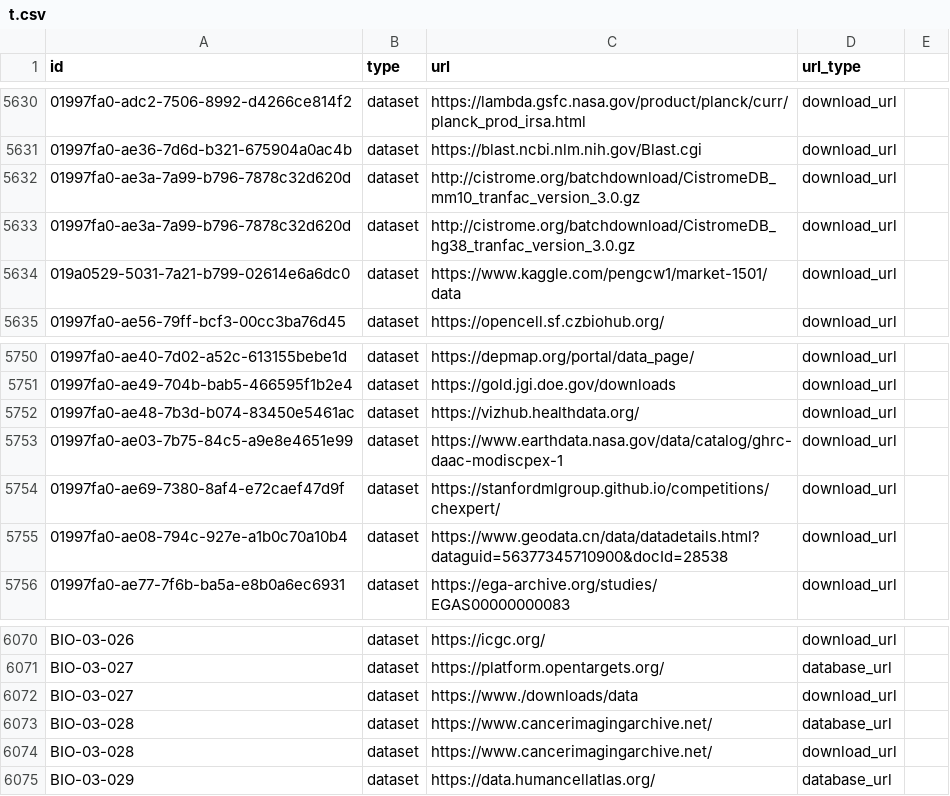
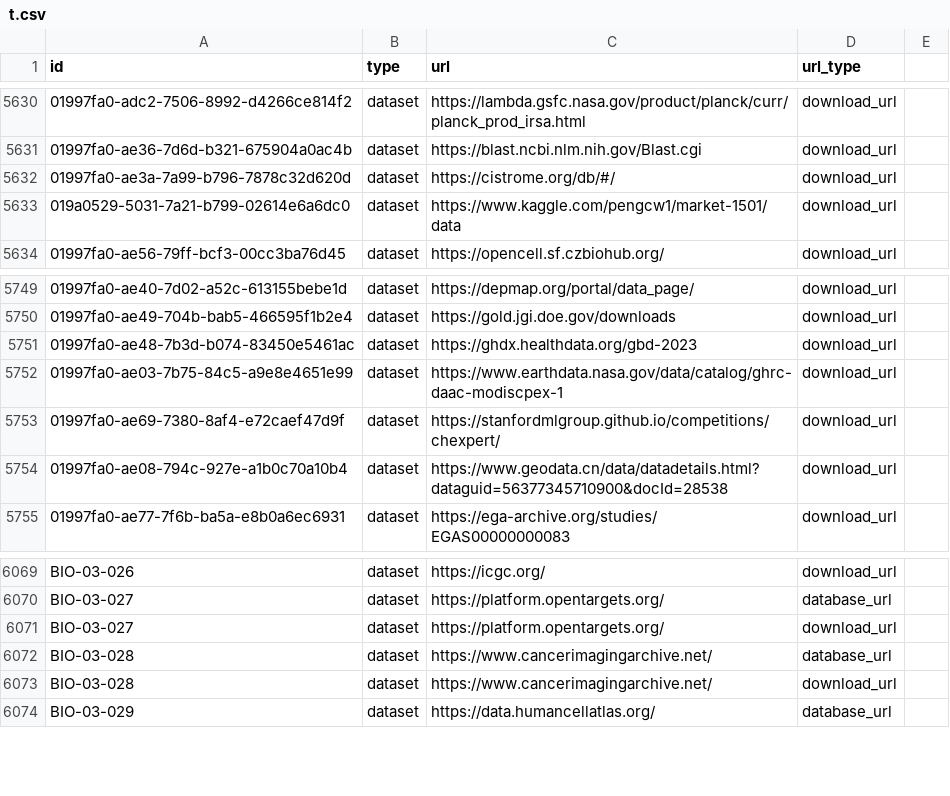
Before and after one commit to AstrayChao/mydata-sync-4, a CSV file: t.csv, drawn as a sheet; only a part is shown, gaps mark what is left out.

Commit message:
Update t.csv

```diff
--- a/t.csv
+++ b/t.csv
@@ -5631,4 +5631,3 @@ id,type,url,url_type
 01997fa0-ae36-7d6d-b321-675904a0ac4b,dataset,https://blast.ncbi.nlm.nih.gov/Blast.cgi,download_url
-01997fa0-ae3a-7a99-b796-7878c32d620d,dataset,http://cistrome.org/batchdownload/CistromeDB_mm10_tranfac_version_3.0.gz,download_url
-01997fa0-ae3a-7a99-b796-7878c32d620d,dataset,http://cistrome.org/batchdownload/CistromeDB_hg38_tranfac_version_3.0.gz,download_url
+01997fa0-ae3a-7a99-b796-7878c32d620d,dataset,https://cistrome.org/db/#/,download_url
 019a0529-5031-7a21-b799-02614e6a6dc0,dataset,https://www.kaggle.com/pengcw1/market-1501/data,download_url
@@ -5751,3 +5750,3 @@ id,type,url,url_type
 01997fa0-ae49-704b-bab5-466595f1b2e4,dataset,https://gold.jgi.doe.gov/downloads,download_url
-01997fa0-ae48-7b3d-b074-83450e5461ac,dataset,https://vizhub.healthdata.org/,download_url
+01997fa0-ae48-7b3d-b074-83450e5461ac,dataset,https://ghdx.healthdata.org/gbd-2023,download_url
 01997fa0-ae03-7b75-84c5-a9e8e4651e99,dataset,https://www.earthdata.nasa.gov/data/catalog/ghrc-daac-modiscpex-1,download_url
@@ -6071,3 +6070,3 @@ id,type,url,url_type
 "BIO-03-027","dataset","https://platform.opentargets.org/","database_url"
-"BIO-03-027","dataset","https://www./downloads/data","download_url"
+"BIO-03-027","dataset","https://platform.opentargets.org/","download_url"
 "BIO-03-028","dataset","https://www.cancerimagingarchive.net/","database_url"
```
